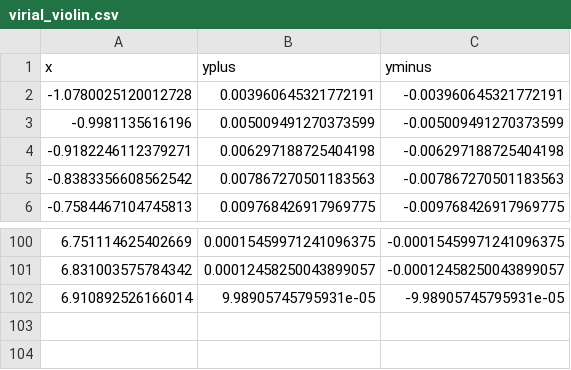
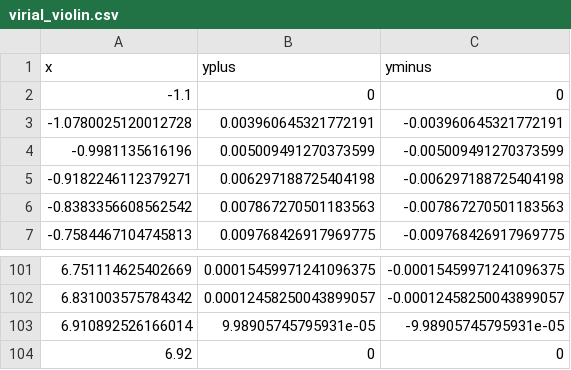
Before and after one commit to pedro-callil/IC_2021_Modelagem_Termodinamica, a CSV file: doc/virial_violin.csv, drawn as a sheet; only a part is shown, gaps mark what is left out; the diff names each change by its address in the sheet, - before the commit and + after, or states it on an @@ line.

```diff
--- a/doc/virial_violin.csv
+++ b/doc/virial_violin.csv
+row 2: -1.1 | 0 | 0
+row 104: 6.92 | 0 | 0
```
Also changed, not shown: 1 other file.
